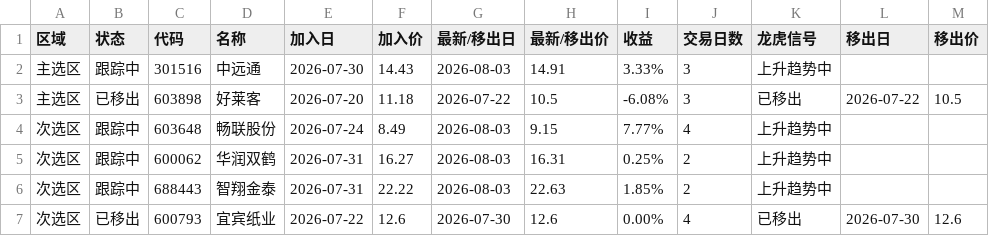
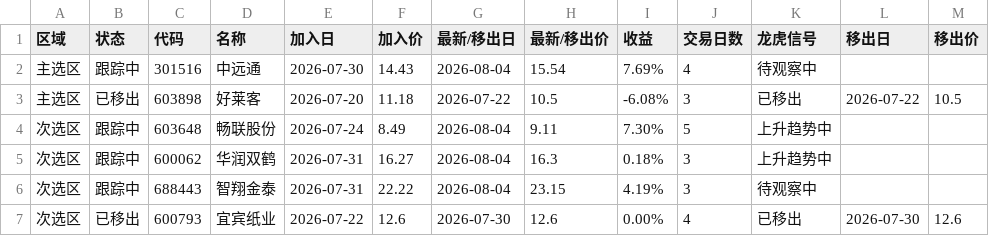
Before and after one commit to lupufan0519-design/ali-stock-daily-picks, a CSV file: strategy/卢氏龙虎趋势池_最新.csv, drawn as a sheet; only a part is shown; the diff names each change by its address in the sheet, - before the commit and + after, or states it on an @@ line.

```diff
--- a/strategy/卢氏龙虎趋势池_最新.csv
+++ b/strategy/卢氏龙虎趋势池_最新.csv
-G2 (最新/移出日): 2026-08-03
+G2 (最新/移出日): 2026-08-04
-H2 (最新/移出价): 14.91
+H2 (最新/移出价): 15.54
-I2 (收益): 3.33%
+I2 (收益): 7.69%
-J2 (交易日数): 3
+J2 (交易日数): 4
-K2 (龙虎信号): 上升趋势中
+K2 (龙虎信号): 待观察中
-G4:G6 (最新/移出日): 2026-08-03
+G4:G6 (最新/移出日): 2026-08-04
-H4 (最新/移出价): 9.15
+H4 (最新/移出价): 9.11
-I4 (收益): 7.77%
+I4 (收益): 7.30%
-J4 (交易日数): 4
+J4 (交易日数): 5
-H5 (最新/移出价): 16.31
+H5 (最新/移出价): 16.3
-I5 (收益): 0.25%
+I5 (收益): 0.18%
-J5:J6 (交易日数): 2
+J5:J6 (交易日数): 3
-H6 (最新/移出价): 22.63
+H6 (最新/移出价): 23.15
-I6 (收益): 1.85%
+I6 (收益): 4.19%
-K6 (龙虎信号): 上升趋势中
+K6 (龙虎信号): 待观察中
```
Also changed, not shown: 3 other files.
